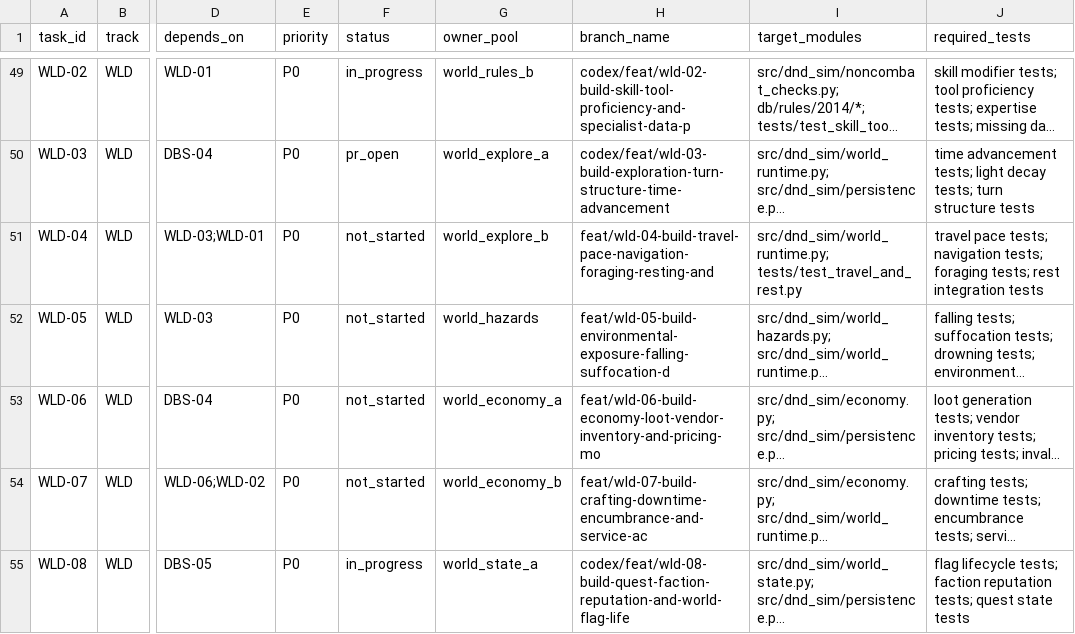
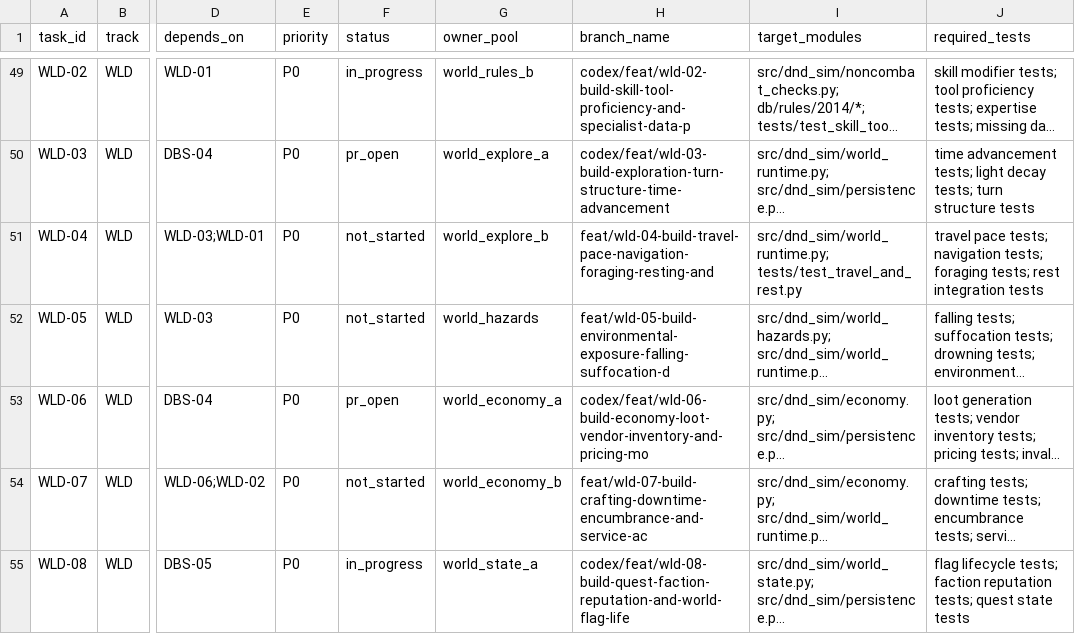
Before and after one commit to rputnam0/dnd_sim, a CSV file: docs/program/backlog.csv, drawn as a sheet; only a part is shown, gaps mark what is left out; long unchanged cells end in …; the diff names each change by its address in the sheet, - before the commit and + after, or states it on an @@ line.

Commit message:
Sync WLD-06 docs and status for PR review

```diff
--- a/docs/program/backlog.csv
+++ b/docs/program/backlog.csv
-F53 (status): not_started
+F53 (status): pr_open
-H53 (branch_name): feat/wld-06-build-economy-loot-vendor-inventory-and-pricing-mo
+H53 (branch_name): codex/feat/wld-06-build-economy-loot-vendor-inventory-and-pricing-mo
```
Also changed, not shown: 3 other files.
